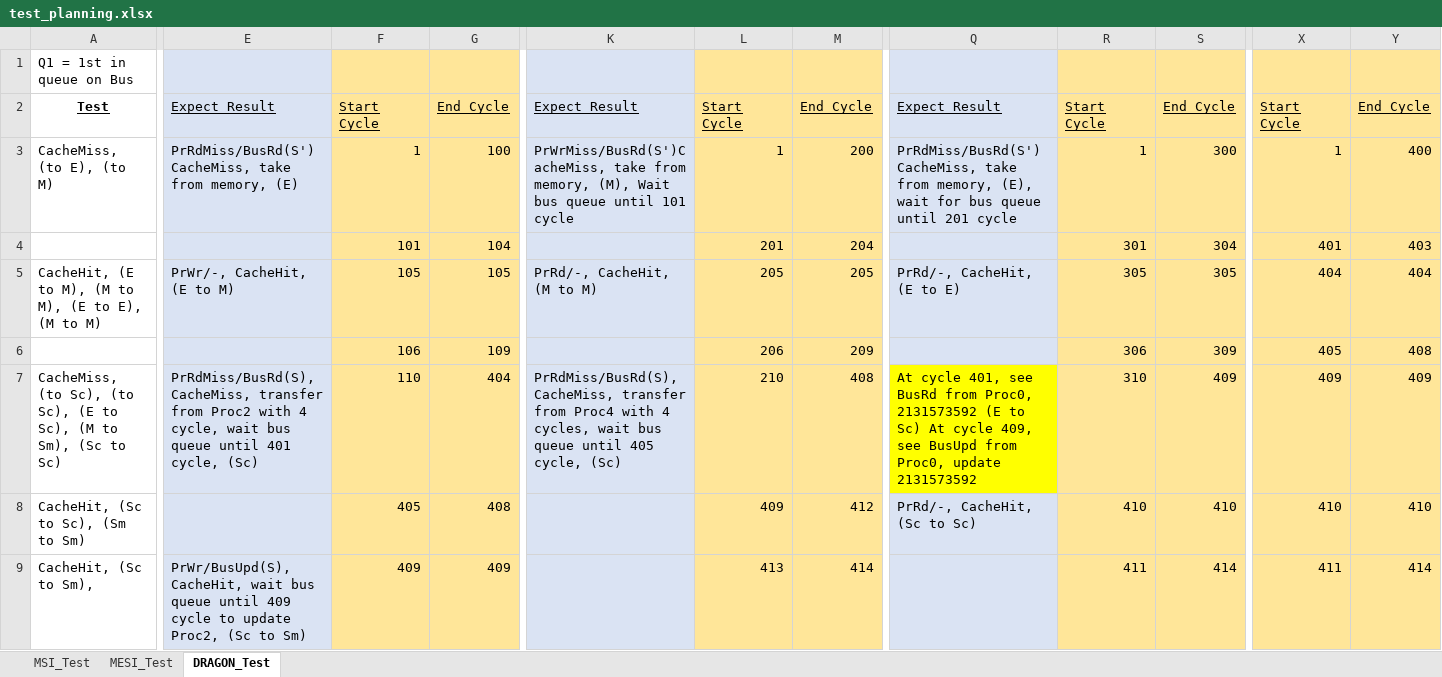
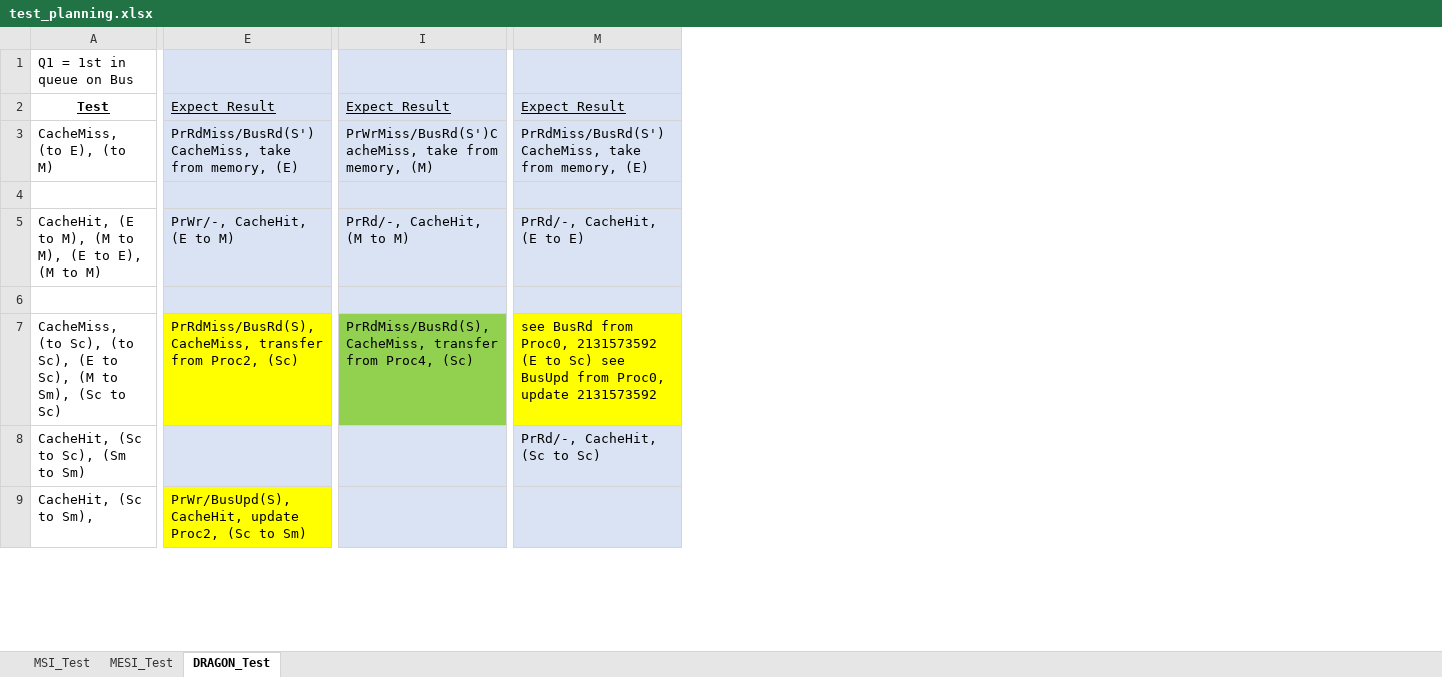
Before and after one commit to duckness/CS4223-Assignment2, an Excel workbook: test_planning.xlsx, sheet DRAGON_Test, drawn as a sheet; only a part is shown, gaps mark what is left out; values as stored, in another font and other column widths than the file's, no borders; removed rows and columns are numbered as before the commit, all else as after; the diff covers the shown part only; the diff names each change by its address in the sheet, - before the commit and + after, or states it on an @@ line.

Commit message:
test planning cycles removed and coloured coded properly

```diff
--- a/test_planning.xlsx (sheet DRAGON_Test)
+++ b/test_planning.xlsx (sheet DRAGON_Test)
-column F, rows 2-9: Start Cycle | 1 | 101 | 105 | 106 | 110 | 405 | 409
-column G, rows 2-9: End Cycle | 100 | 104 | 105 | 109 | 404 | 408 | 409
-column K, rows 2-7: Expect Result | PrWrMiss/BusRd(S')CacheMiss, take from memory, (M), Wait bus queue until 101 cycle |  | PrRd/-, CacheHit, (M to M) |  | PrRdMiss/BusRd(S), CacheMiss, transfer from Proc4 with 4 cycles, wait bus queue until 405 cycle, (Sc)
-column L, rows 2-9: Start Cycle | 1 | 201 | 205 | 206 | 210 | 409 | 413
-column M, rows 2-9: End Cycle | 200 | 204 | 205 | 209 | 408 | 412 | 414
+column I, rows 2-7: Expect Result | PrWrMiss/BusRd(S')CacheMiss, take from memory, (M) |  | PrRd/-, CacheHit, (M to M) |  | PrRdMiss/BusRd(S), CacheMiss, transfer from Proc4, (Sc)
-column R, rows 2-9: Start Cycle | 1 | 301 | 305 | 306 | 310 | 410 | 411
-column S, rows 2-9: End Cycle | 300 | 304 | 305 | 309 | 409 | 410 | 414
-column X, rows 2-9: Start Cycle | 1 | 401 | 404 | 405 | 409 | 410 | 411
-column Y, rows 2-9: End Cycle | 400 | 403 | 404 | 408 | 409 | 410 | 414
-M3: …from memory, (E), wait for bus queue until 201 cycle
+M3: …from memory, (E)
-E7: …transfer from Proc2 with 4 cycle, wait bus queue until 401 cycle, (Sc)
+E7: …transfer from Proc2, (Sc)
-E7 fill: #DAE3F3
+E7 fill: #FFFF00
-M7: At cycle 401, see BusRd from Proc0, 2131573592 (E to Sc) At cycle 409, see BusUpd…
+M7: see BusRd from Proc0, 2131573592 (E to Sc) see BusUpd…
-E9: PrWr/BusUpd(S), CacheHit, wait bus queue until 409 cycle to update Proc2,…
+E9: PrWr/BusUpd(S), CacheHit, update Proc2,…
-E9 fill: #DAE3F3
+E9 fill: #FFFF00
```
Also changed, not shown: 1 removed row, 8 edited cells and cell formats elsewhere in this sheet, sheet MESI_Test, sheet MSI_Test.
